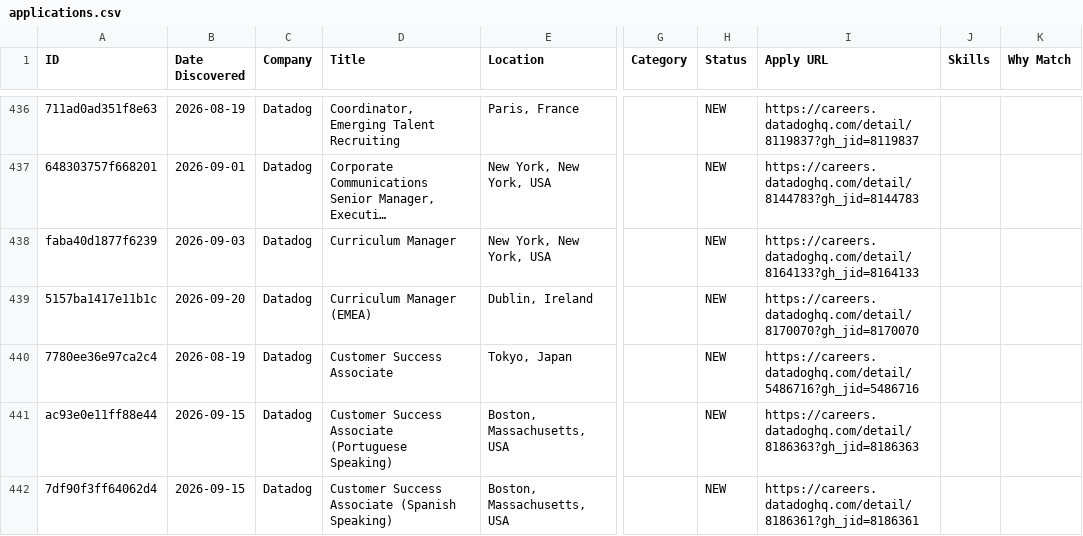
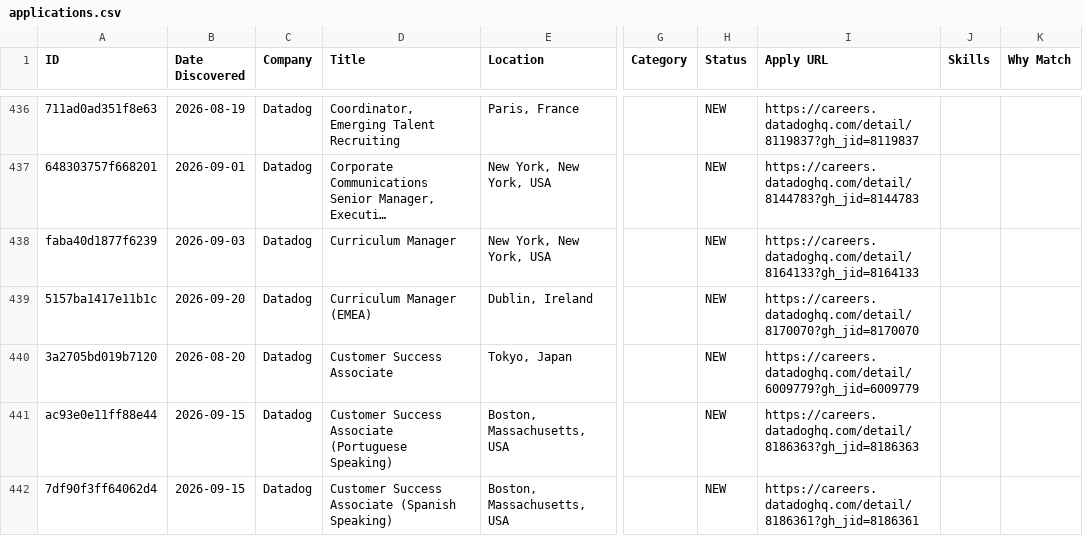
Before and after one commit to Aarav-Shah-175/JobFinder, a CSV file: data/applications.csv, drawn as a sheet; only a part is shown, gaps mark what is left out; long unchanged cells end in …; the diff covers the shown part only; the diff names each change by its address in the sheet, - before the commit and + after, or states it on an @@ line.

```diff
--- a/data/applications.csv
+++ b/data/applications.csv
-A440 (ID): 7780ee36e97ca2c4
+A440 (ID): 3a2705bd019b7120
-B440 (Date Discovered): 2026-08-19
+B440 (Date Discovered): 2026-08-20
-I440 (Apply URL): https://careers.datadoghq.com/detail/5486716?gh_jid=5486716
+I440 (Apply URL): https://careers.datadoghq.com/detail/6009779?gh_jid=6009779
```
Also changed, not shown: 3 added rows, 5 removed rows and 101 edited cells elsewhere in this file, 2 other files.
